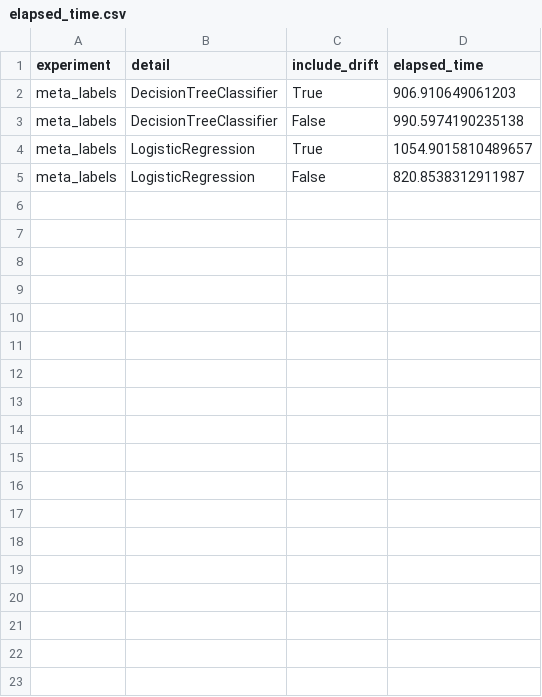
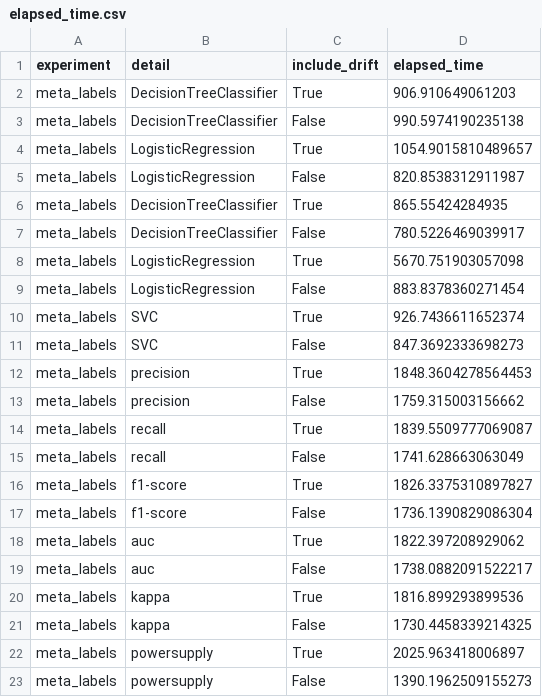
Before and after one commit to feamelo/drift-meta-learning, a CSV file: src/experiments/results/elapsed_time.csv, drawn as a sheet; the diff names each change by its address in the sheet, - before the commit and + after, or states it on an @@ line.

Commit message:
run experiments with optuna hyperparam tuning

```diff
--- a/src/experiments/results/elapsed_time.csv
+++ b/src/experiments/results/elapsed_time.csv
+row 6: meta_labels | DecisionTreeClassifier | True | 865.55424284935
+row 7: meta_labels | DecisionTreeClassifier | False | 780.5226469039917
+row 8: meta_labels | LogisticRegression | True | 5670.751903057098
+row 9: meta_labels | LogisticRegression | False | 883.8378360271454
+row 10: meta_labels | SVC | True | 926.7436611652374
+row 11: meta_labels | SVC | False | 847.3692333698273
+row 12: meta_labels | precision | True | 1848.3604278564453
+row 13: meta_labels | precision | False | 1759.315003156662
+row 14: meta_labels | recall | True | 1839.5509777069087
+row 15: meta_labels | recall | False | 1741.628663063049
+row 16: meta_labels | f1-score | True | 1826.3375310897827
+row 17: meta_labels | f1-score | False | 1736.1390829086304
+row 18: meta_labels | auc | True | 1822.397208929062
+row 19: meta_labels | auc | False | 1738.0882091522217
+row 20: meta_labels | kappa | True | 1816.899293899536
+row 21: meta_labels | kappa | False | 1730.4458339214325
+row 22: meta_labels | powersupply | True | 2025.963418006897
+row 23: meta_labels | powersupply | False | 1390.1962509155273
```
Also changed, not shown: 38 other files.
